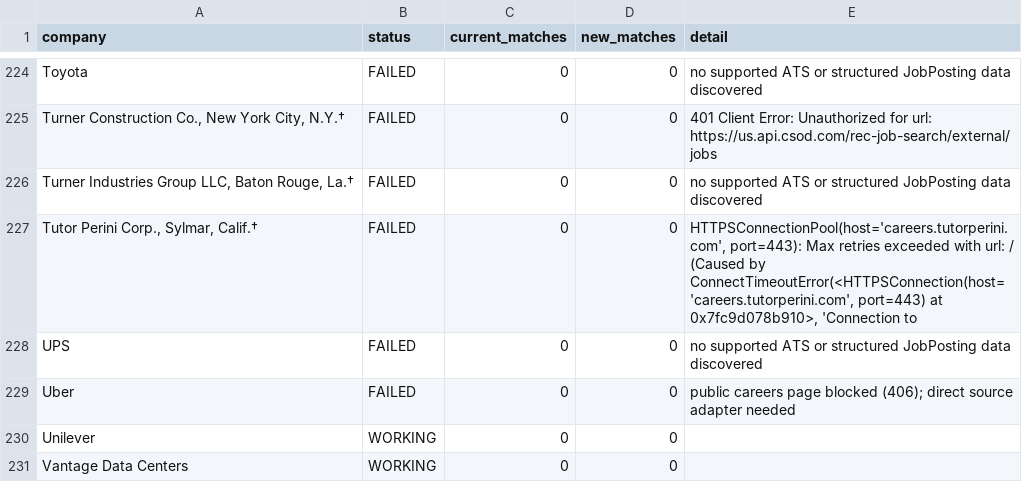
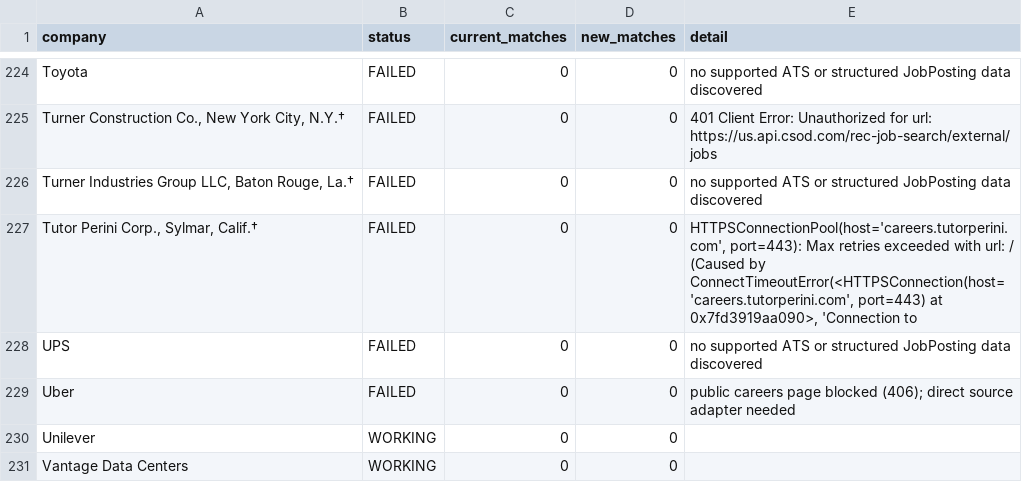
Before and after one commit to sandeepreddy46-max/Jobscrapper, a CSV file: source_health.csv, drawn as a sheet; only a part is shown, gaps mark what is left out; the diff covers the shown part only.

```diff
--- a/source_health.csv
+++ b/source_health.csv
@@ -226,3 +226,3 @@ Toyota,FAILED,0,0,no supported ATS or structured JobPosting data discovered
 "Turner Industries Group LLC, Baton Rouge, La.†",FAILED,0,0,no supported ATS or structured JobPosting data discovered
-"Tutor Perini Corp., Sylmar, Calif.†",FAILED,0,0,"HTTPSConnectionPool(host='careers.tutorperini.com', port=443): Max retries exceeded with url: / (Caused by ConnectTimeoutError(<HTTPSConnection(host='careers.tutorperini.com', port=443) at 0x7fc9d078b910>, 'Connection to"
+"Tutor Perini Corp., Sylmar, Calif.†",FAILED,0,0,"HTTPSConnectionPool(host='careers.tutorperini.com', port=443): Max retries exceeded with url: / (Caused by ConnectTimeoutError(<HTTPSConnection(host='careers.tutorperini.com', port=443) at 0x7fd3919aa090>, 'Connection to"
 UPS,FAILED,0,0,no supported ATS or structured JobPosting data discovered
```
Also changed, not shown: 9 edited cells elsewhere in this file, current_jobs.csv.
